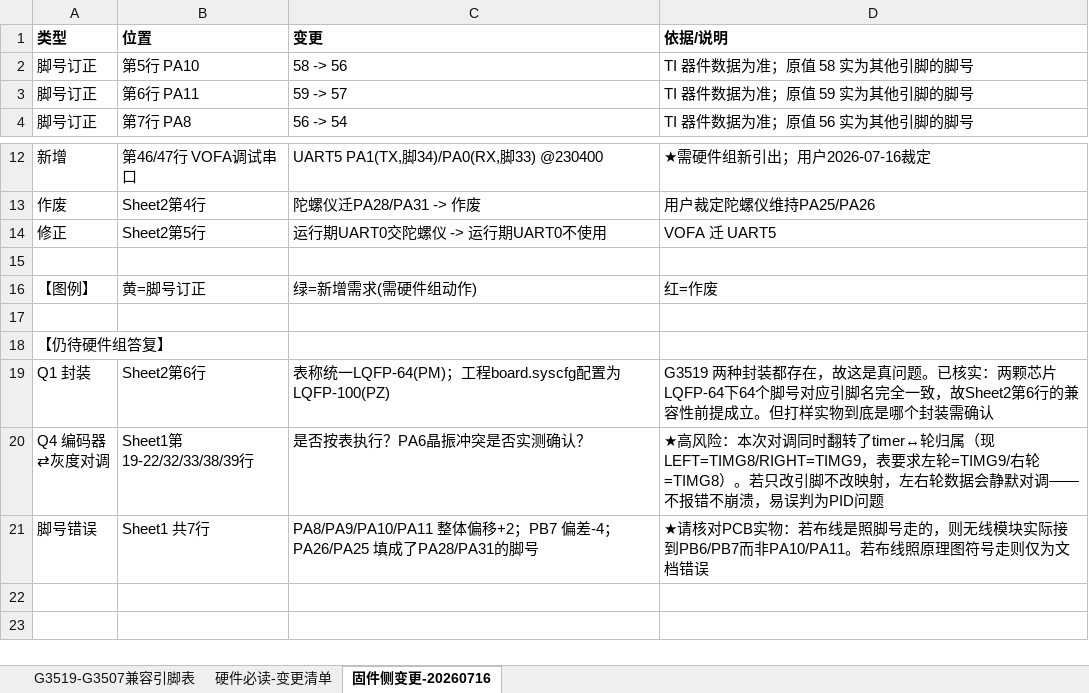
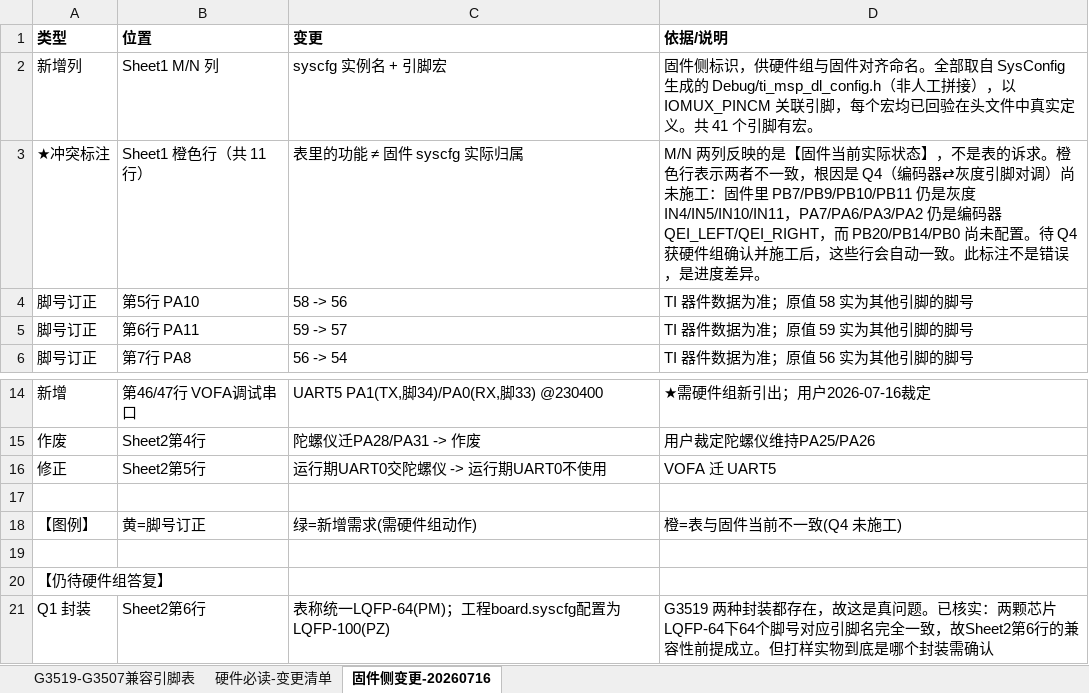
Before and after one commit to AigisYangyan/2026_NUEDC, an Excel workbook: docs/主控板引脚表(2).xlsx, sheet 固件侧变更-20260716, drawn as a sheet; only a part is shown, gaps mark what is left out; the shorter side is filled out with more unchanged rows; values as stored, in another font and other column widths than the file's, no borders; addresses are those after the commit; the diff names each change by its address in the sheet, - before the commit and + after, or states it on an @@ line.

```diff
--- a/docs/主控板引脚表(2).xlsx (sheet 固件侧变更-20260716)
+++ b/docs/主控板引脚表(2).xlsx (sheet 固件侧变更-20260716)
+row 2: 新增列 | Sheet1 M/N 列 | syscfg 实例名 + 引脚宏 | 固件侧标识，供硬件组与固件对齐命名。全部取自 SysConfig 生成的 Debug/ti_msp_dl_config.h（非人工拼接），以 IOMUX_PINCM 关联引脚，每个宏均已回验在头文件中真实定义。共 41 个引脚有宏。
+row 3: ★冲突标注 | Sheet1 橙色行（共 11 行） | 表里的功能 ≠ 固件 syscfg 实际归属 | M/N 两列反映的是【固件当前实际状态】，不是表的诉求。橙色行表示两者不一致，根因是 Q4（编码器⇄灰度引脚对调）尚未施工：固件里 PB7/PB9/PB10/PB11 仍是灰度 IN4/IN5/IN10/IN11，PA7/PA6/PA3/PA2 仍是编码器 QEI_LEFT/QEI_RIGHT，而 PB20/PB14/PB0 尚未配置。待 Q4 获硬件组确认并施工后，这些行会自动一致。此标注不是错误，是进度差异。
-D18 (依据/说明): 红=作废
+D18 (依据/说明): 橙=表与固件当前不一致(Q4 未施工)
```
Also changed, not shown: sheet G3519-G3507兼容引脚表.
